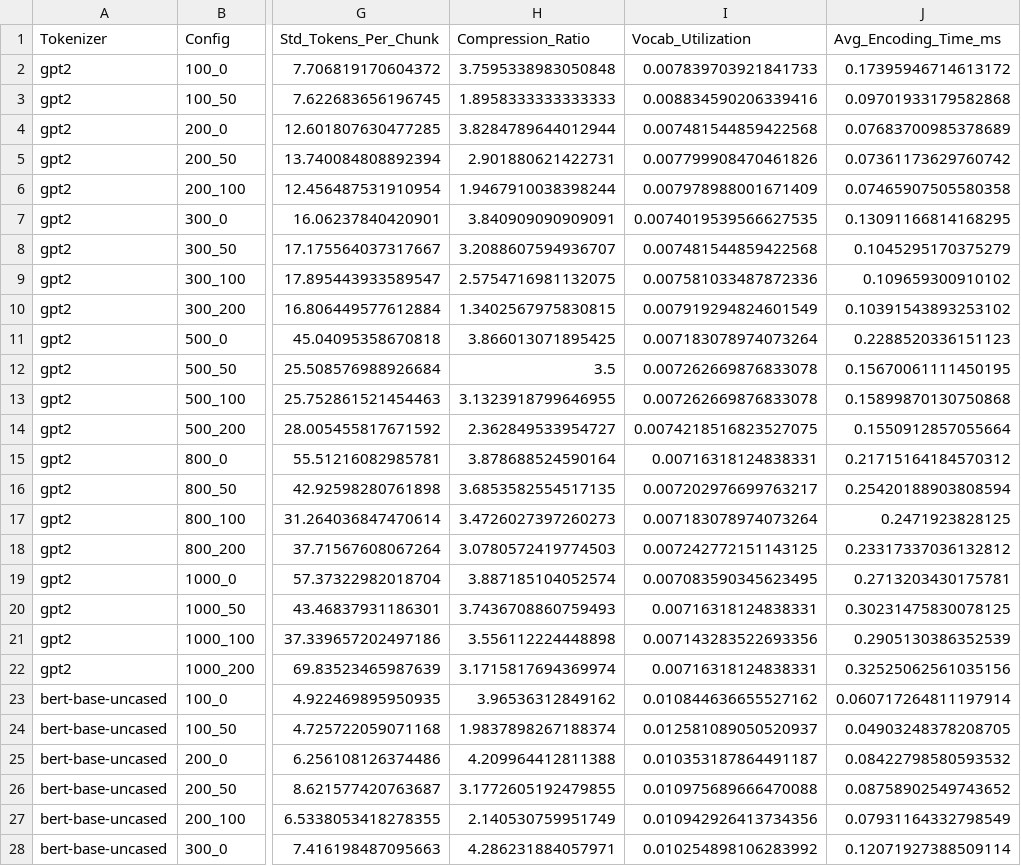
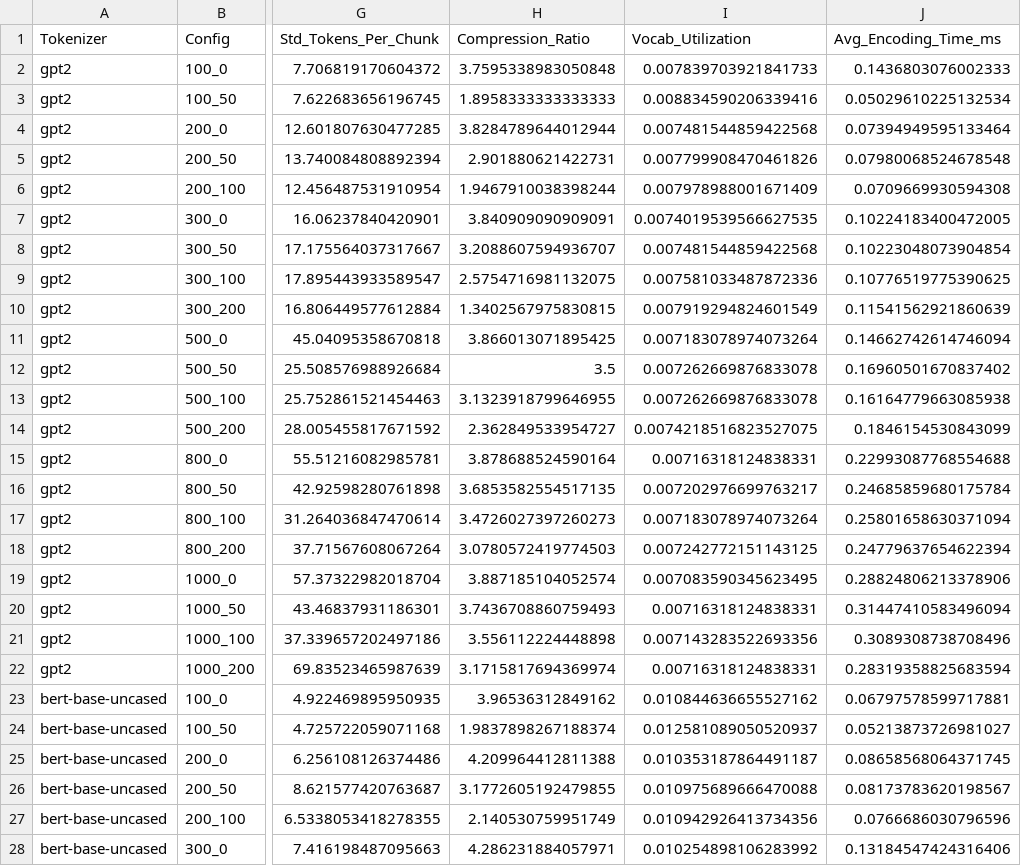
Before and after one commit to NiranjanHebli/ncert-class-ix-retrieval-system, a CSV file: data/tokenizer_comparison.csv, drawn as a sheet; only a part is shown, gaps mark what is left out; the diff covers the shown part only; the diff names each change by its address in the sheet, - before the commit and + after, or states it on an @@ line.

Commit message:
feat: refactor codebase and reorganize data for RAG optimization
- refactor extraction into folders (concepts, examples, exercises).
- update scripts to use extracted text and rename 'docs' to 'extracted'.
- document chunking/organization strategies.

```diff
--- a/data/tokenizer_comparison.csv
+++ b/data/tokenizer_comparison.csv
-J2 (Avg_Encoding_Time_ms): 0.17395946714613172
+J2 (Avg_Encoding_Time_ms): 0.1436803076002333
-J3 (Avg_Encoding_Time_ms): 0.09701933179582868
+J3 (Avg_Encoding_Time_ms): 0.05029610225132534
-J4 (Avg_Encoding_Time_ms): 0.07683700985378689
+J4 (Avg_Encoding_Time_ms): 0.07394949595133464
-J5 (Avg_Encoding_Time_ms): 0.07361173629760742
+J5 (Avg_Encoding_Time_ms): 0.07980068524678548
-J6 (Avg_Encoding_Time_ms): 0.07465907505580358
+J6 (Avg_Encoding_Time_ms): 0.0709669930594308
-J7 (Avg_Encoding_Time_ms): 0.13091166814168295
+J7 (Avg_Encoding_Time_ms): 0.10224183400472005
-J8 (Avg_Encoding_Time_ms): 0.1045295170375279
+J8 (Avg_Encoding_Time_ms): 0.10223048073904854
-J9 (Avg_Encoding_Time_ms): 0.109659300910102
+J9 (Avg_Encoding_Time_ms): 0.10776519775390625
-J10 (Avg_Encoding_Time_ms): 0.10391543893253102
+J10 (Avg_Encoding_Time_ms): 0.11541562921860639
-J11 (Avg_Encoding_Time_ms): 0.2288520336151123
+J11 (Avg_Encoding_Time_ms): 0.14662742614746094
-J12 (Avg_Encoding_Time_ms): 0.15670061111450195
+J12 (Avg_Encoding_Time_ms): 0.16960501670837402
-J13 (Avg_Encoding_Time_ms): 0.15899870130750868
+J13 (Avg_Encoding_Time_ms): 0.16164779663085938
-J14 (Avg_Encoding_Time_ms): 0.1550912857055664
+J14 (Avg_Encoding_Time_ms): 0.1846154530843099
-J15 (Avg_Encoding_Time_ms): 0.21715164184570312
+J15 (Avg_Encoding_Time_ms): 0.22993087768554688
-J16 (Avg_Encoding_Time_ms): 0.25420188903808594
+J16 (Avg_Encoding_Time_ms): 0.24685859680175784
-J17 (Avg_Encoding_Time_ms): 0.2471923828125
+J17 (Avg_Encoding_Time_ms): 0.25801658630371094
-J18 (Avg_Encoding_Time_ms): 0.23317337036132812
+J18 (Avg_Encoding_Time_ms): 0.24779637654622394
-J19 (Avg_Encoding_Time_ms): 0.2713203430175781
+J19 (Avg_Encoding_Time_ms): 0.28824806213378906
-J20 (Avg_Encoding_Time_ms): 0.30231475830078125
+J20 (Avg_Encoding_Time_ms): 0.31447410583496094
-J21 (Avg_Encoding_Time_ms): 0.2905130386352539
+J21 (Avg_Encoding_Time_ms): 0.3089308738708496
-J22 (Avg_Encoding_Time_ms): 0.32525062561035156
+J22 (Avg_Encoding_Time_ms): 0.28319358825683594
-J23 (Avg_Encoding_Time_ms): 0.060717264811197914
+J23 (Avg_Encoding_Time_ms): 0.06797578599717881
-J24 (Avg_Encoding_Time_ms): 0.04903248378208705
+J24 (Avg_Encoding_Time_ms): 0.05213873726981027
-J25 (Avg_Encoding_Time_ms): 0.08422798580593532
+J25 (Avg_Encoding_Time_ms): 0.08658568064371745
-J26 (Avg_Encoding_Time_ms): 0.08758902549743652
+J26 (Avg_Encoding_Time_ms): 0.08173783620198567
-J27 (Avg_Encoding_Time_ms): 0.07931164332798549
+J27 (Avg_Encoding_Time_ms): 0.0766686030796596
-J28 (Avg_Encoding_Time_ms): 0.12071927388509114
+J28 (Avg_Encoding_Time_ms): 0.13184547424316406
```
Also changed, not shown: 36 edited cells elsewhere in this file, 26 other files.
